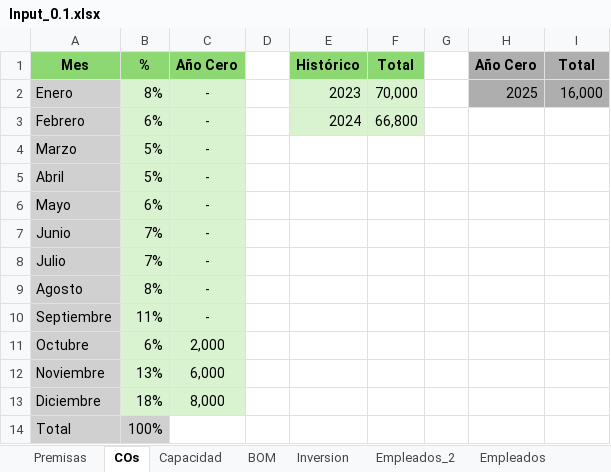
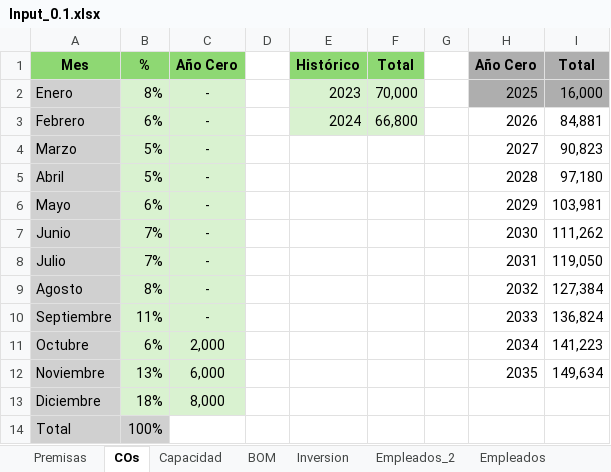
Before and after one commit to famchiyaque/TecBooks_V2, an Excel workbook: Input_0.1.xlsx, sheet COs, drawn as a sheet; values as stored, in another font and other column widths than the file's, no borders; the diff names each change by its address in the sheet, - before the commit and + after, or states it on an @@ line.

```diff
--- a/Input_0.1.xlsx (sheet COs)
+++ b/Input_0.1.xlsx (sheet COs)
-H3: (empty)
+H3: 2026
-I3: (empty)
+I3: 84,881
-H4: (empty)
+H4: 2027
-I4: (empty)
+I4: 90,823
-H5: (empty)
+H5: 2028
-I5: (empty)
+I5: 97,180
-H6: (empty)
+H6: 2029
-I6: (empty)
+I6: 103,981
-H7: (empty)
+H7: 2030
-I7: (empty)
+I7: 111,262
-H8: (empty)
+H8: 2031
-I8: (empty)
+I8: 119,050
-H9: (empty)
+H9: 2032
-I9: (empty)
+I9: 127,384
-H10: (empty)
+H10: 2033
-I10: (empty)
+I10: 136,824
-H11: (empty)
+H11: 2034
-I11: (empty)
+I11: 141,223
-H12: (empty)
+H12: 2035
-I12: (empty)
+I12: 149,634
```
Also changed, not shown: sheet Inversion, 11 other files.
